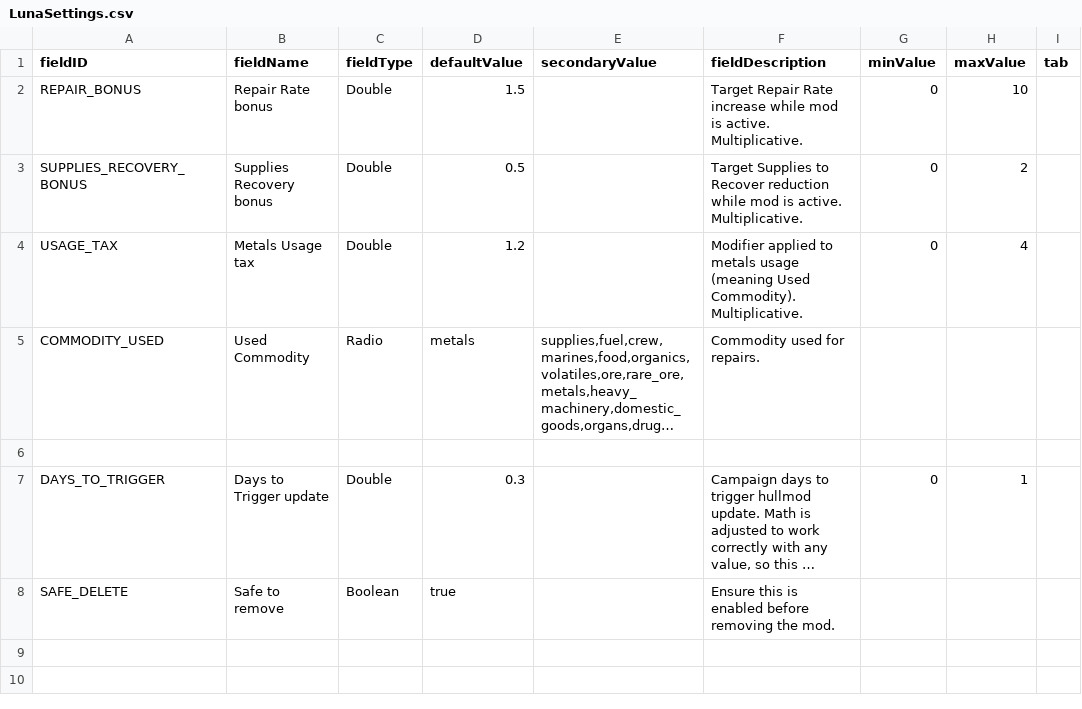
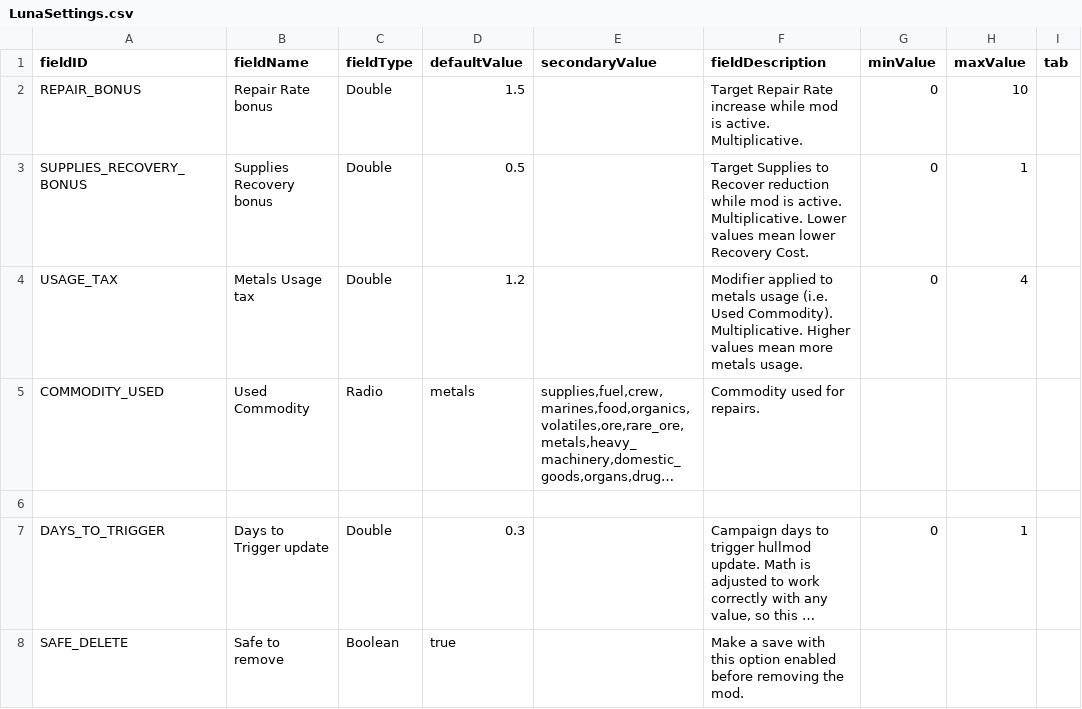
Before and after one commit to Heniker/Starsector-Mods, a CSV file: mods/dre/data/config/LunaSettings.csv, drawn as a sheet; long unchanged cells end in …; the diff names each change by its address in the sheet, - before the commit and + after, or states it on an @@ line.

Commit message:
add Luna integration

```diff
--- a/mods/dre/data/config/LunaSettings.csv
+++ b/mods/dre/data/config/LunaSettings.csv
-F3 (fieldDescription): …active. Multiplicative.
+F3 (fieldDescription): …active. Multiplicative. Lower values mean lower Recovery Cost.
-H3 (maxValue): 2
+H3 (maxValue): 1
-F4 (fieldDescription): …metals usage (meaning Used Commodity). Multiplicative.
+F4 (fieldDescription): …metals usage (i.e. Used Commodity). Multiplicative. Higher values mean more metals usage.
-F8 (fieldDescription): Ensure this is enabled before…
+F8 (fieldDescription): Make a save with this option enabled before…
```
Also changed, not shown: mods/ir/data/config/LunaSettings.csv, 12 other files.
